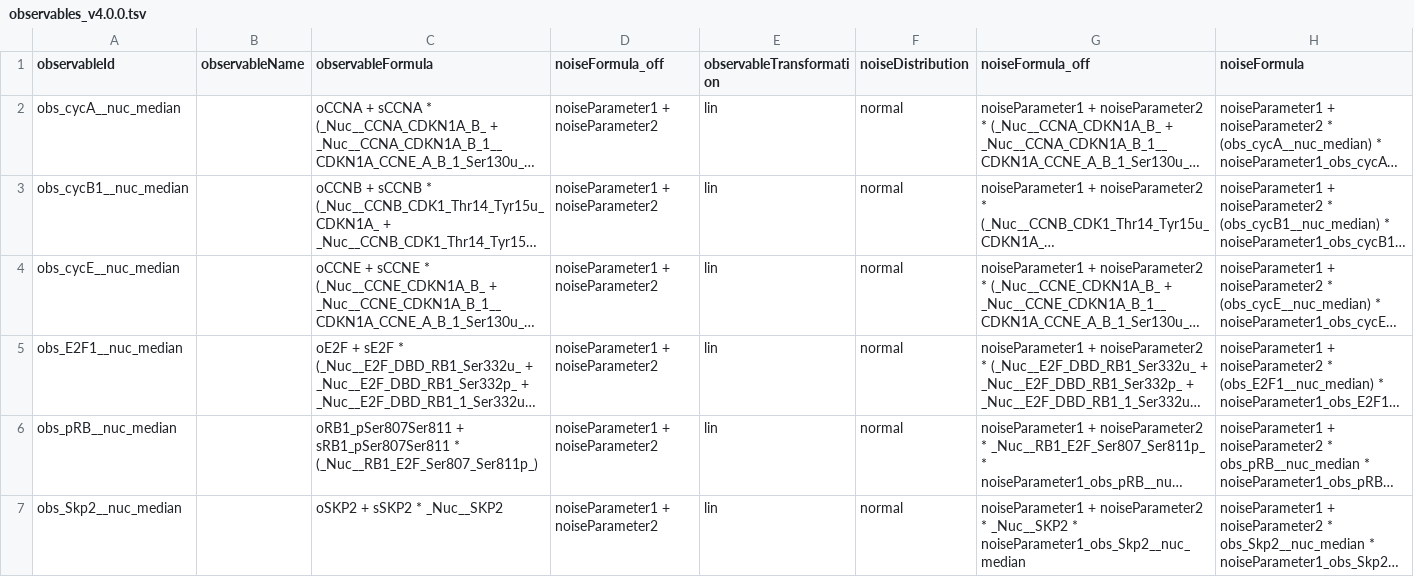
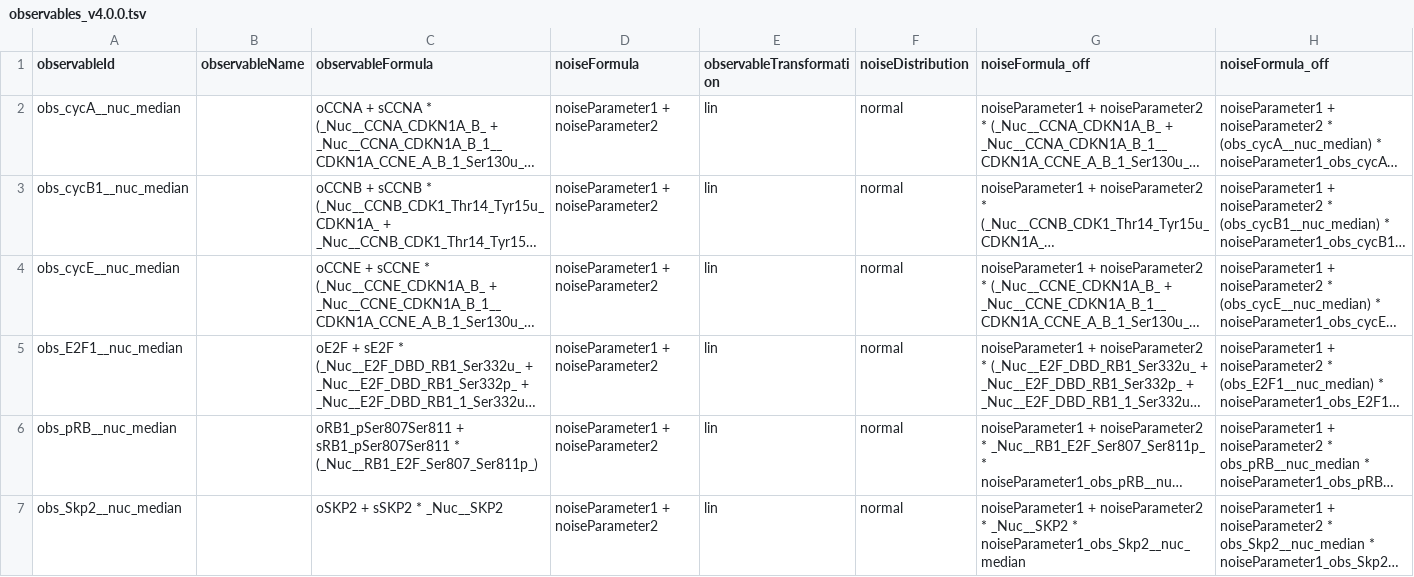
Before and after one commit to paulflang/cell_cycle_petab, a TSV file: versions/v4.0.0/observables_v4.0.0.tsv, drawn as a sheet; only a part is shown; long unchanged cells end in …; the diff names each change by its address in the sheet, - before the commit and + after, or states it on an @@ line.

```diff
--- a/versions/v4.0.0/observables_v4.0.0.tsv
+++ b/versions/v4.0.0/observables_v4.0.0.tsv
-D1: noiseFormula_off
+D1: noiseFormula
-H1: noiseFormula
+H1: noiseFormula_off
```
Also changed, not shown: versions/v4.0.0/Stallaert_CellSystems2021_Data_2rounds.tsv.
